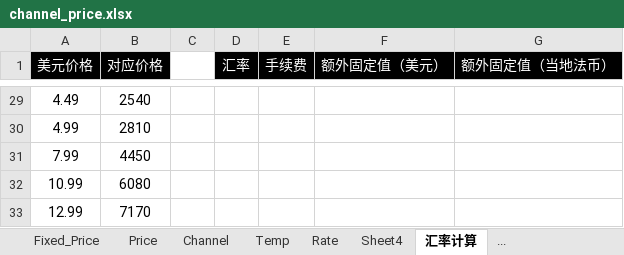
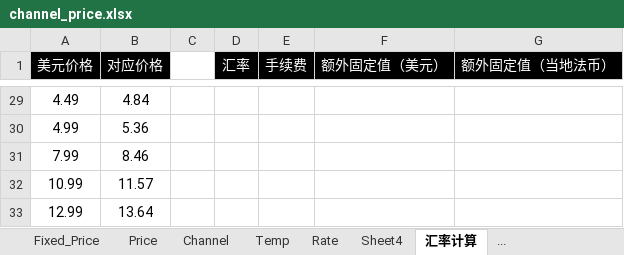
Before and after one commit to dash-lee/Order, an Excel workbook: Create_order/Excel Source/channel_price.xlsx, sheet 汇率计算, drawn as a sheet; only a part is shown, gaps mark what is left out; values as stored, in another font and other column widths than the file's, no borders; the diff covers the shown part only; the diff names each change by its address in the sheet, - before the commit and + after, or states it on an @@ line.

```diff
--- a/Create_order/Excel Source/channel_price.xlsx (sheet 汇率计算)
+++ b/Create_order/Excel Source/channel_price.xlsx (sheet 汇率计算)
-B29 (对应价格): 2540
+B29 (对应价格): 4.84
-B30 (对应价格): 2810
+B30 (对应价格): 5.36
-B31 (对应价格): 4450
+B31 (对应价格): 8.46
-B32 (对应价格): 6080
+B32 (对应价格): 11.57
-B33 (对应价格): 7170
+B33 (对应价格): 13.64
```
Also changed, not shown: 28 edited cells elsewhere in this sheet, sheet Fixed_Price, Create_order/Excel Source/channel_ienh.xlsx.
